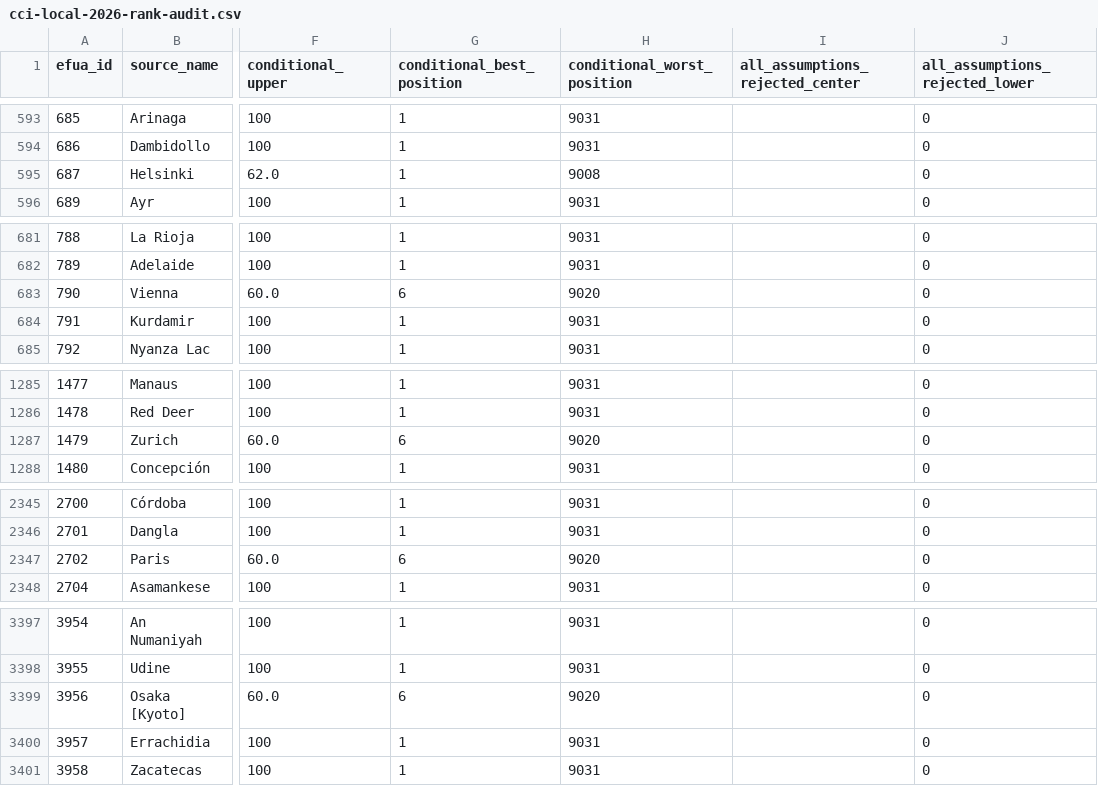
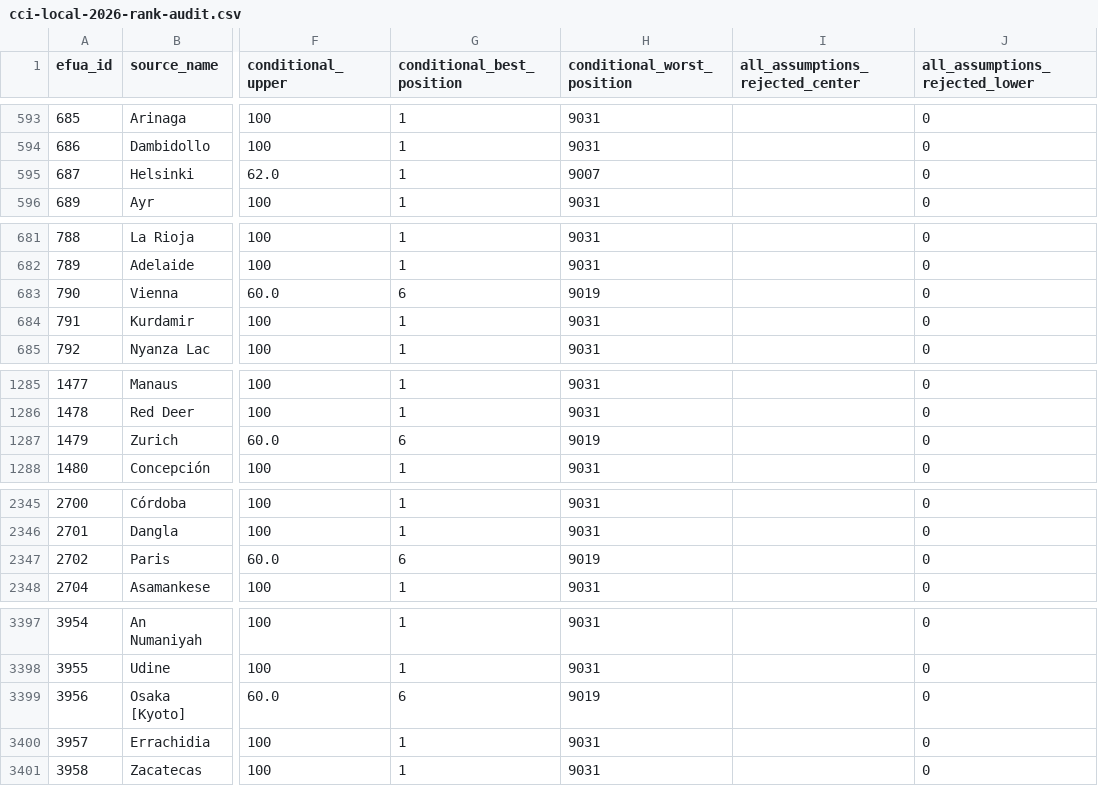
Before and after one commit to realmorrisliu/realmorrisliu.com, a CSV file: docs/data/cci-local-2026-rank-audit.csv, drawn as a sheet; only a part is shown, gaps mark what is left out; the diff covers the shown part only; the diff names each change by its address in the sheet, - before the commit and + after, or states it on an @@ line.

Commit message:
docs(cci): publish Vilnius conditional city review

```diff
--- a/docs/data/cci-local-2026-rank-audit.csv
+++ b/docs/data/cci-local-2026-rank-audit.csv
-H595 (conditional_worst_position): 9008
+H595 (conditional_worst_position): 9007
-H683 (conditional_worst_position): 9020
+H683 (conditional_worst_position): 9019
-H1287 (conditional_worst_position): 9020
+H1287 (conditional_worst_position): 9019
-H2347 (conditional_worst_position): 9020
+H2347 (conditional_worst_position): 9019
-H3399 (conditional_worst_position): 9020
+H3399 (conditional_worst_position): 9019
```
Also changed, not shown: 15 edited cells elsewhere in this file, 11 other files.
